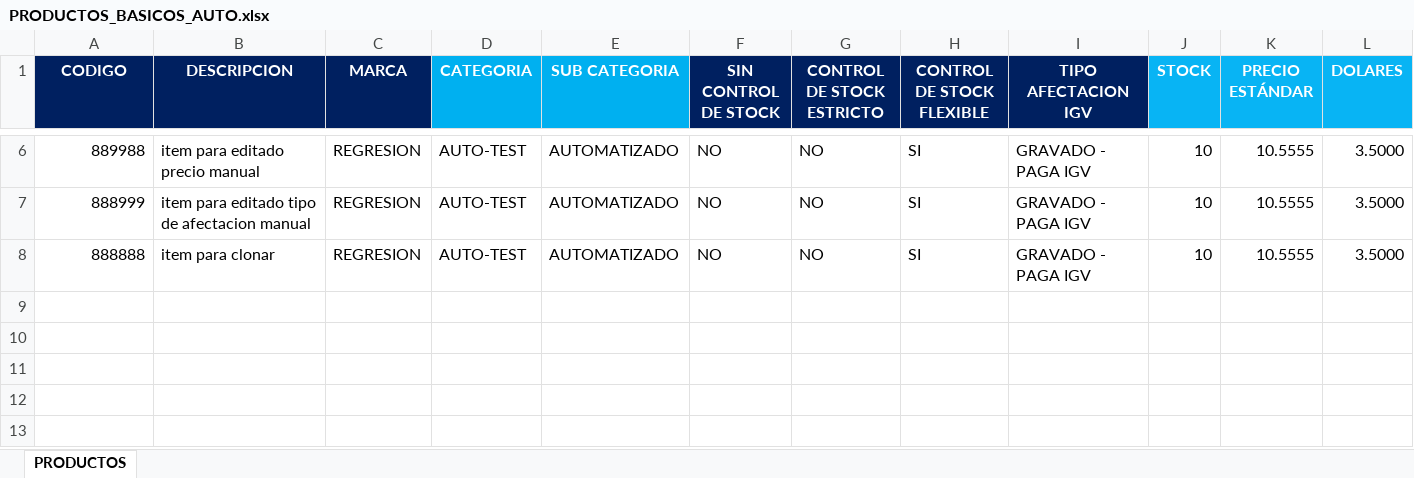
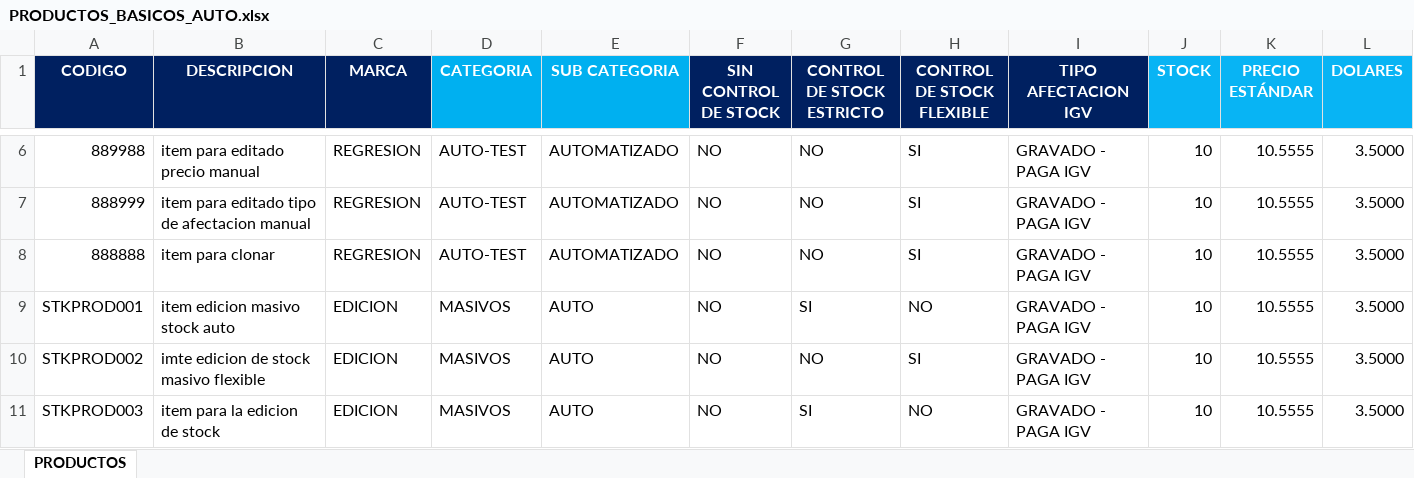
Before and after one commit to JhuniorBrayan123/ERP-auto, an Excel workbook: src/data/PRODUCTOS_BASICOS_AUTO.xlsx, sheet PRODUCTOS, drawn as a sheet; only a part is shown, gaps mark what is left out; values as stored, in another font and other column widths than the file's, no borders; the diff names each change by its address in the sheet, - before the commit and + after, or states it on an @@ line.

Commit message:
parchando nuevos items en excel basico productos

```diff
--- a/src/data/PRODUCTOS_BASICOS_AUTO.xlsx (sheet PRODUCTOS)
+++ b/src/data/PRODUCTOS_BASICOS_AUTO.xlsx (sheet PRODUCTOS)
+row 9: STKPROD001 | item edicion masivo stock auto | EDICION | MASIVOS | AUTO | NO | SI | NO | GRAVADO - PAGA IGV | 10 | 10.5555 | 3.5000
+row 10: STKPROD002 | imte edicion de stock masivo flexible | EDICION | MASIVOS | AUTO | NO | NO | SI | GRAVADO - PAGA IGV | 10 | 10.5555 | 3.5000
+row 11: STKPROD003 | item para la edicion de stock | EDICION | MASIVOS | AUTO | NO | SI | NO | GRAVADO - PAGA IGV | 10 | 10.5555 | 3.5000
```
